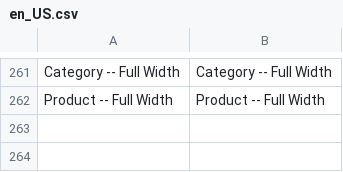
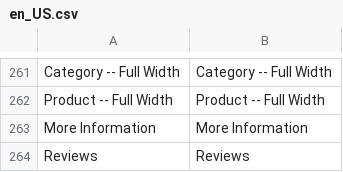
Before and after one commit to magento/magento2-page-builder, a CSV file: app/code/Magento/PageBuilder/i18n/en_US.csv, drawn as a sheet; only a part is shown, gaps mark what is left out; the diff names each change by its address in the sheet, - before the commit and + after, or states it on an @@ line.

Commit message:
MC-3153: Apply full width to custom product attributes
- Add translations
- Update styling spacing

```diff
--- a/app/code/Magento/PageBuilder/i18n/en_US.csv
+++ b/app/code/Magento/PageBuilder/i18n/en_US.csv
+row 263: More Information | More Information
+row 264: Reviews | Reviews
```
Also changed, not shown: 1 other file.
